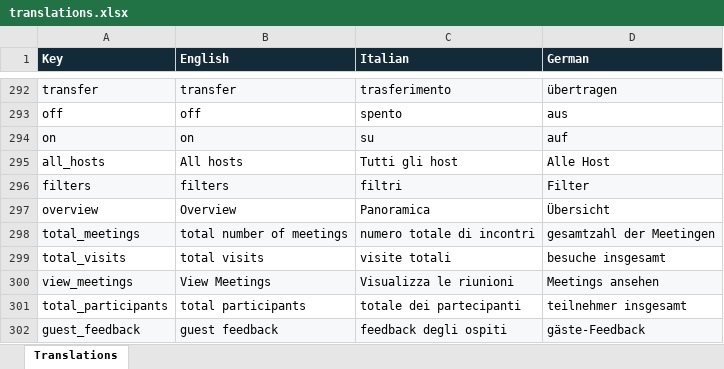
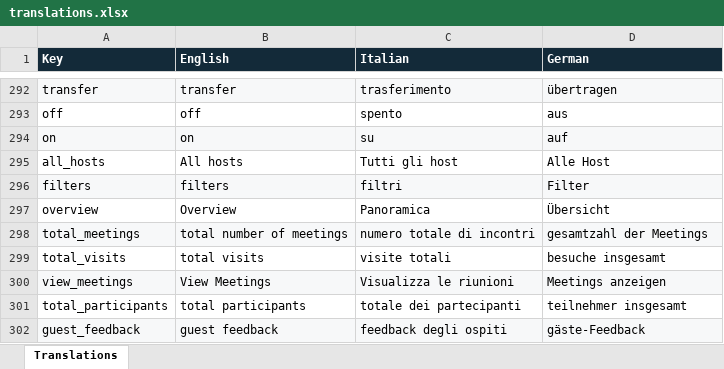
Before and after one commit to stefan-hesse/test-repository, an Excel workbook: web-console-ui-translations/dist/translations.xlsx, sheet Translations, drawn as a sheet; only a part is shown, gaps mark what is left out; values as stored, in another font and other column widths than the file's, no borders; the diff covers the shown part only; the diff names each change by its address in the sheet, - before the commit and + after, or states it on an @@ line.

```diff
--- a/web-console-ui-translations/dist/translations.xlsx (sheet Translations)
+++ b/web-console-ui-translations/dist/translations.xlsx (sheet Translations)
-D298 (German): gesamtzahl der Meetingen
+D298 (German): gesamtzahl der Meetings
-D300 (German): Meetings ansehen
+D300 (German): Meetings anzeigen
```
Also changed, not shown: 43 edited cells elsewhere in this sheet, 3 other files.
